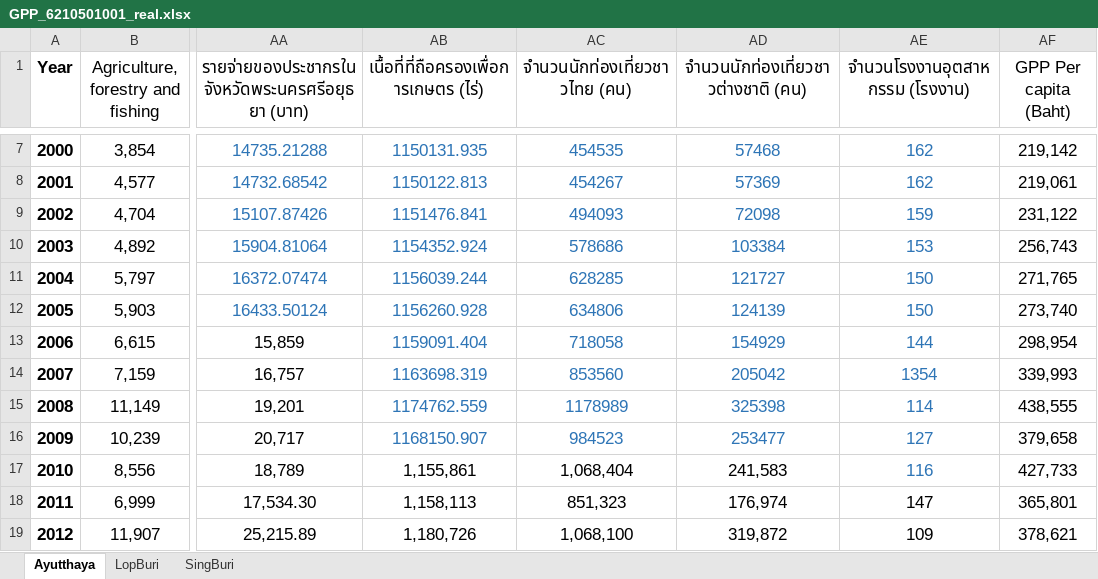
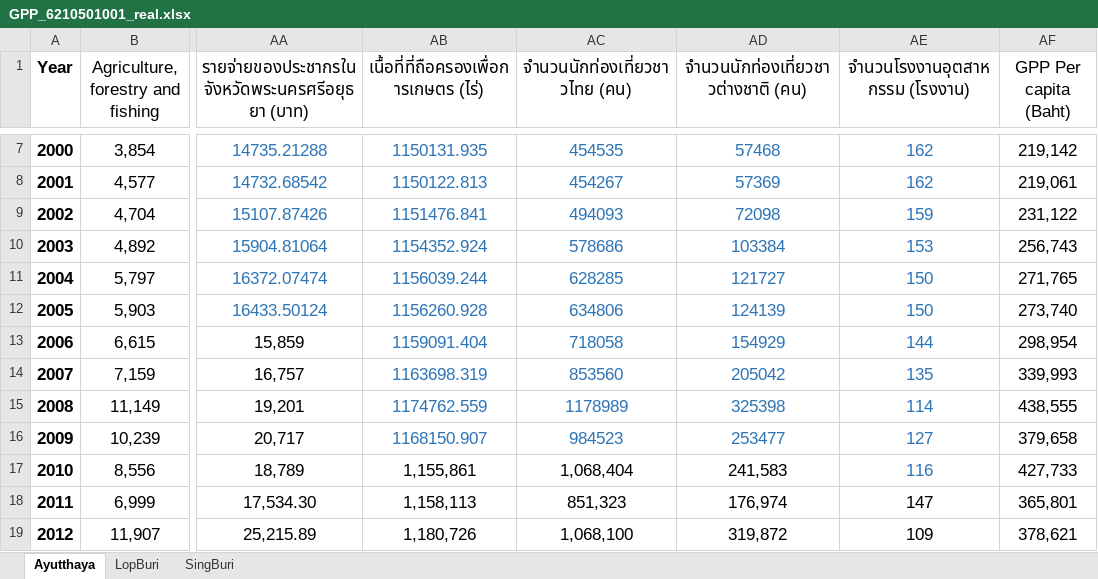
Before and after one commit to pant411/final_stat_pant, an Excel workbook: process_data/GPP_6210501001_real.xlsx, sheet Ayutthaya, drawn as a sheet; only a part is shown, gaps mark what is left out; values as stored, in another font and other column widths than the file's, no borders; the diff names each change by its address in the sheet, - before the commit and + after, or states it on an @@ line.

```diff
--- a/process_data/GPP_6210501001_real.xlsx (sheet Ayutthaya)
+++ b/process_data/GPP_6210501001_real.xlsx (sheet Ayutthaya)
-AE14 (จำนวนโรงงานอุตสาหกรรม (โรงงาน)): 1354
+AE14 (จำนวนโรงงานอุตสาหกรรม (โรงงาน)): 135
```
Also changed, not shown: 4 other files.
